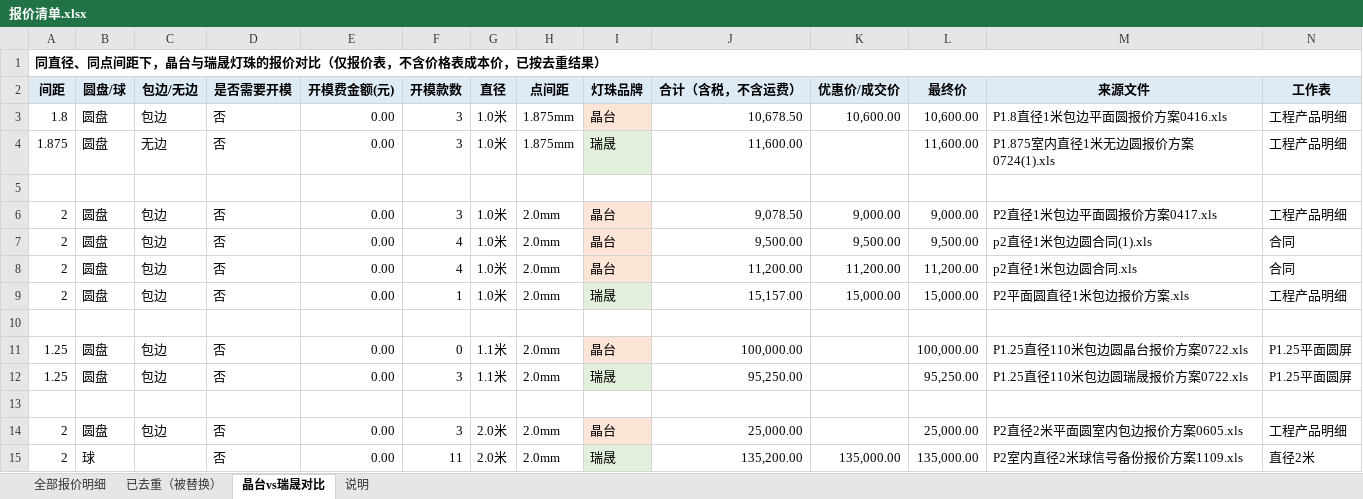
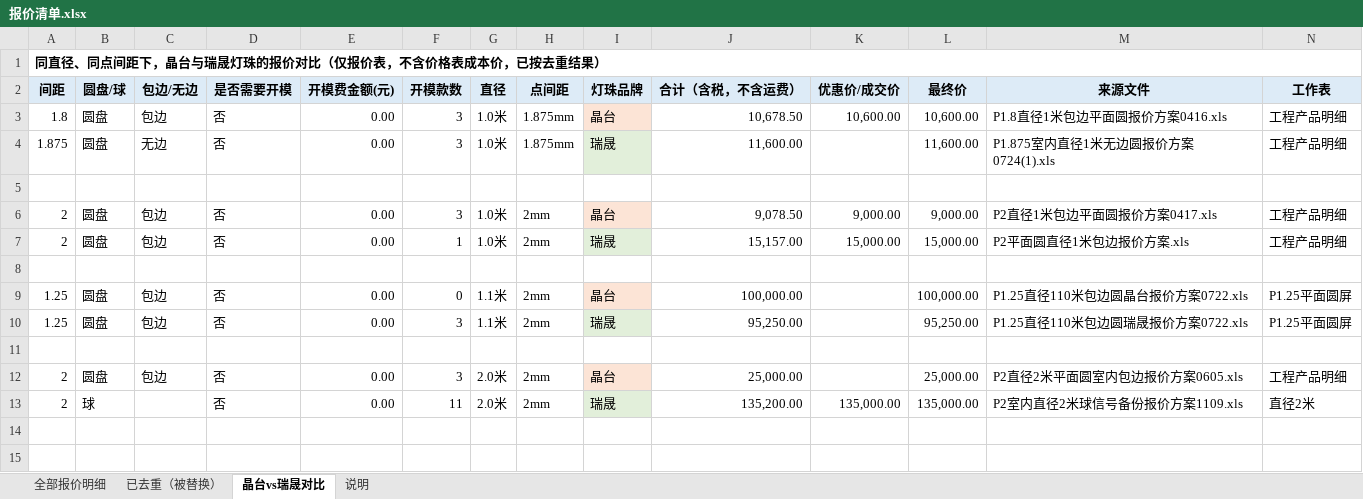
Before and after one commit to Anniehwxia/my-first-project, an Excel workbook: 报价清单.xlsx, sheet 晶台vs瑞晟对比, drawn as a sheet; values as stored, in another font and other column widths than the file's, no borders; removed rows and columns are numbered as before the commit, all else as after; the diff names each change by its address in the sheet, - before the commit and + after, or states it on an @@ line.

```diff
--- a/报价清单.xlsx (sheet 晶台vs瑞晟对比)
+++ b/报价清单.xlsx (sheet 晶台vs瑞晟对比)
-H6 (点间距): 2.0mm
+H6 (点间距): 2mm
-row 7: 2 | 圆盘 | 包边 | 否 | 0.00 | 4 | 1.0米 | 2.0mm | 晶台 | 9,500.00 | 9,500.00 | 9,500.00 | p2直径1米包边圆合同(1).xls | 合同
-row 8: 2 | 圆盘 | 包边 | 否 | 0.00 | 4 | 1.0米 | 2.0mm | 晶台 | 11,200.00 | 11,200.00 | 11,200.00 | p2直径1米包边圆合同.xls | 合同
-H7 (点间距): 2.0mm
+H7 (点间距): 2mm
-H9:H10 (点间距): 2.0mm
+H9:H10 (点间距): 2mm
-H12:H13 (点间距): 2.0mm
+H12:H13 (点间距): 2mm
```
Also changed, not shown: sheet 全部报价明细, sheet 说明, sheet 已去重（被替换）.
